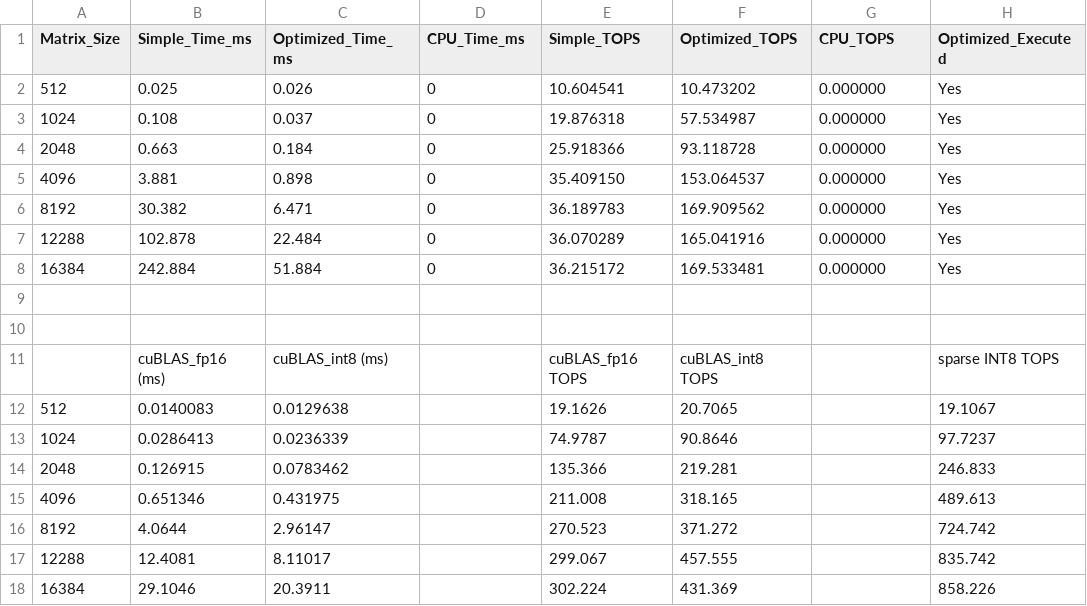
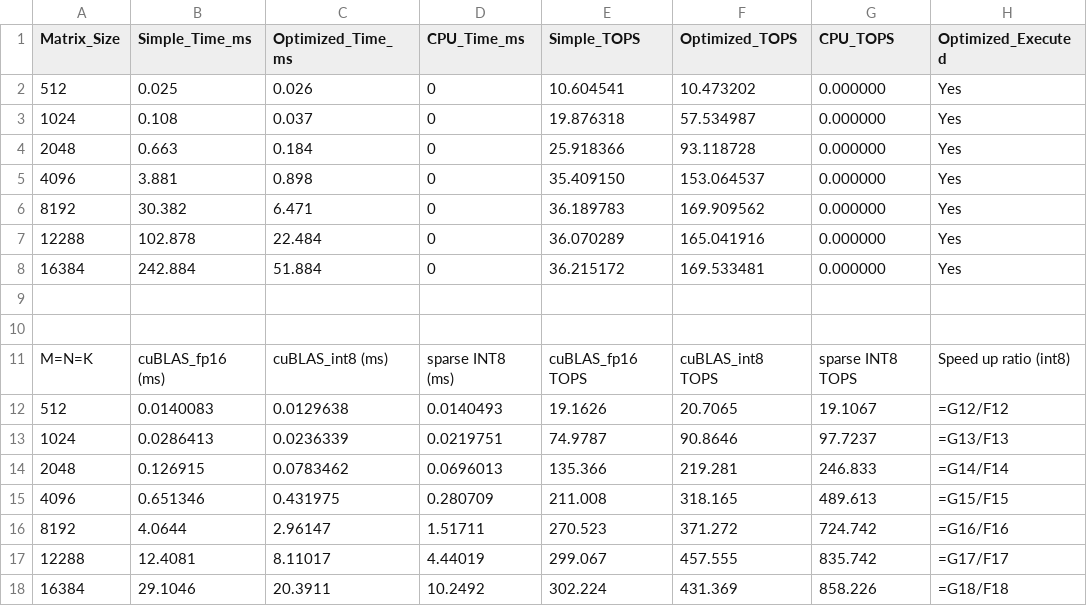
Before and after one commit to bcacdwk/GPUdemo, a CSV file: GEMM/imma_perf_test/build/imma_performance_GPU.csv, drawn as a sheet; only a part is shown; the diff names each change by its address in the sheet, - before the commit and + after, or states it on an @@ line.

Commit message:
1725

```diff
--- a/GEMM/imma_perf_test/build/imma_performance_GPU.csv
+++ b/GEMM/imma_perf_test/build/imma_performance_GPU.csv
-A11 (Matrix_Size): (empty)
+A11 (Matrix_Size): M=N=K
-D11 (CPU_Time_ms): (empty)
+D11 (CPU_Time_ms): sparse INT8 (ms)
-G11 (CPU_TOPS): (empty)
+G11 (CPU_TOPS): sparse INT8 TOPS
-H11 (Optimized_Executed): sparse INT8 TOPS
+H11 (Optimized_Executed): Speed up ratio (int8)
-D12 (CPU_Time_ms): (empty)
+D12 (CPU_Time_ms): 0.0140493
-G12 (CPU_TOPS): (empty)
+G12 (CPU_TOPS): 19.1067
-H12 (Optimized_Executed): 19.1067
+H12 (Optimized_Executed): =G12/F12
-D13 (CPU_Time_ms): (empty)
+D13 (CPU_Time_ms): 0.0219751
-G13 (CPU_TOPS): (empty)
+G13 (CPU_TOPS): 97.7237
-H13 (Optimized_Executed): 97.7237
+H13 (Optimized_Executed): =G13/F13
-D14 (CPU_Time_ms): (empty)
+D14 (CPU_Time_ms): 0.0696013
-G14 (CPU_TOPS): (empty)
+G14 (CPU_TOPS): 246.833
-H14 (Optimized_Executed): 246.833
+H14 (Optimized_Executed): =G14/F14
-D15 (CPU_Time_ms): (empty)
+D15 (CPU_Time_ms): 0.280709
-G15 (CPU_TOPS): (empty)
+G15 (CPU_TOPS): 489.613
-H15 (Optimized_Executed): 489.613
+H15 (Optimized_Executed): =G15/F15
-D16 (CPU_Time_ms): (empty)
+D16 (CPU_Time_ms): 1.51711
-G16 (CPU_TOPS): (empty)
+G16 (CPU_TOPS): 724.742
-H16 (Optimized_Executed): 724.742
+H16 (Optimized_Executed): =G16/F16
-D17 (CPU_Time_ms): (empty)
+D17 (CPU_Time_ms): 4.44019
-G17 (CPU_TOPS): (empty)
+G17 (CPU_TOPS): 835.742
-H17 (Optimized_Executed): 835.742
+H17 (Optimized_Executed): =G17/F17
-D18 (CPU_Time_ms): (empty)
+D18 (CPU_Time_ms): 10.2492
-G18 (CPU_TOPS): (empty)
+G18 (CPU_TOPS): 858.226
-H18 (Optimized_Executed): 858.226
+H18 (Optimized_Executed): =G18/F18
```
